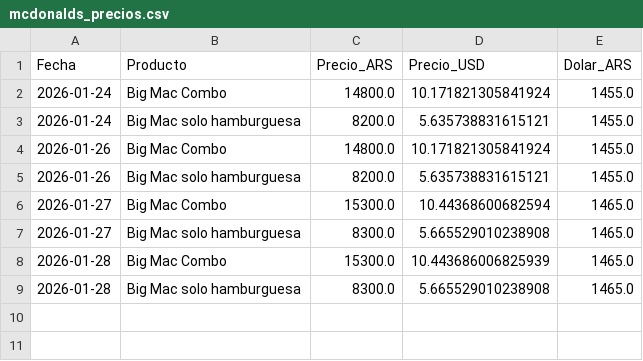
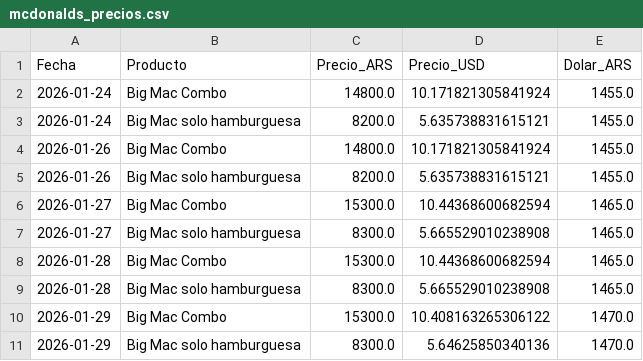
Before and after one commit to arqderman-tech/Precio-Big-Mac, a CSV file: mcdonalds_precios.csv, drawn as a sheet.

```diff
--- a/mcdonalds_precios.csv
+++ b/mcdonalds_precios.csv
@@ -7,3 +7,5 @@ Fecha,Producto,Precio_ARS,Precio_USD,Dolar_ARS
 2026-01-27,Big Mac solo hamburguesa,8300.0,5.665529010238908,1465.0
-2026-01-28,Big Mac Combo,15300.0,10.443686006825939,1465.0
+2026-01-28,Big Mac Combo,15300.0,10.44368600682594,1465.0
 2026-01-28,Big Mac solo hamburguesa,8300.0,5.665529010238908,1465.0
+2026-01-29,Big Mac Combo,15300.0,10.408163265306122,1470.0
+2026-01-29,Big Mac solo hamburguesa,8300.0,5.64625850340136,1470.0
```
